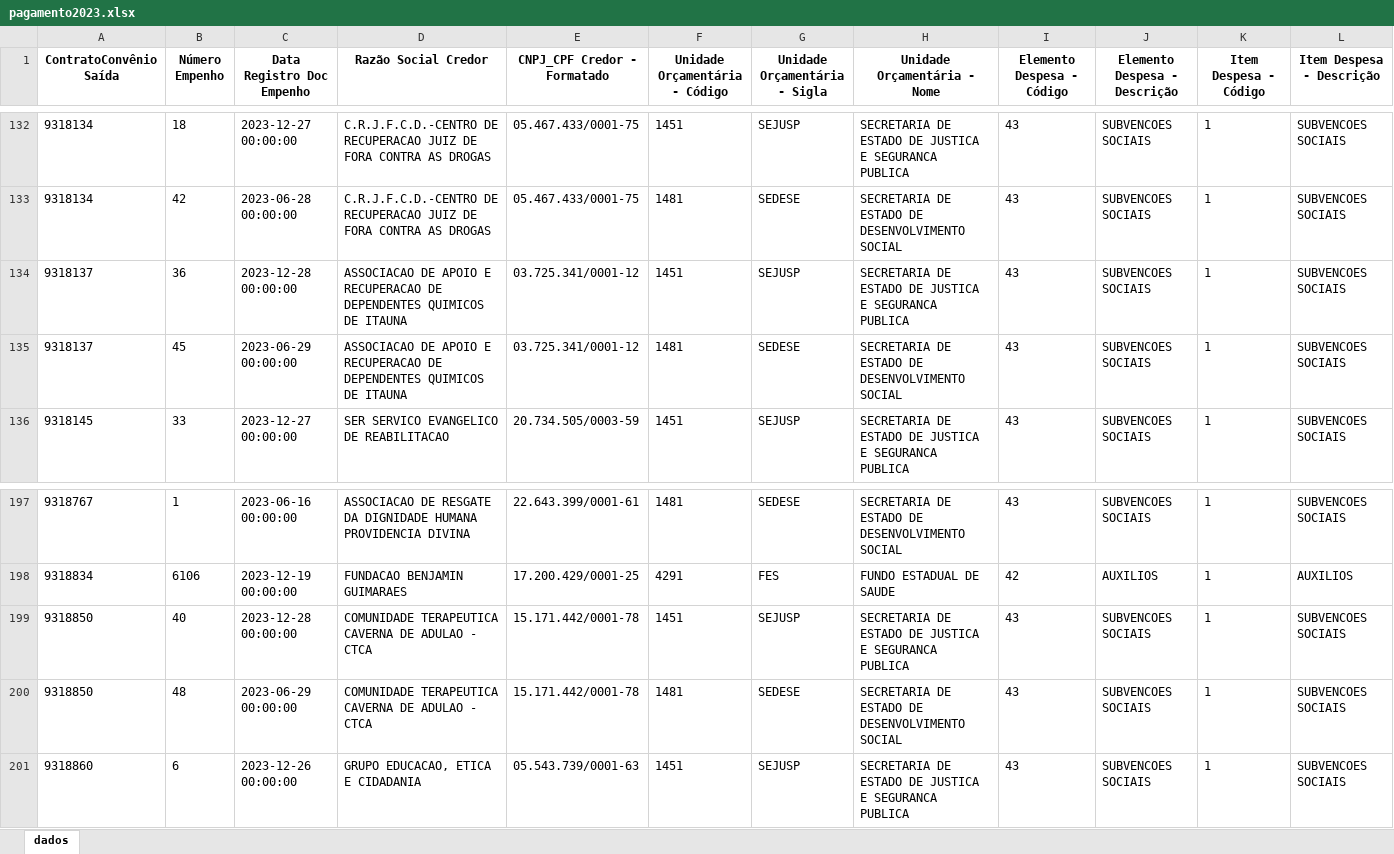
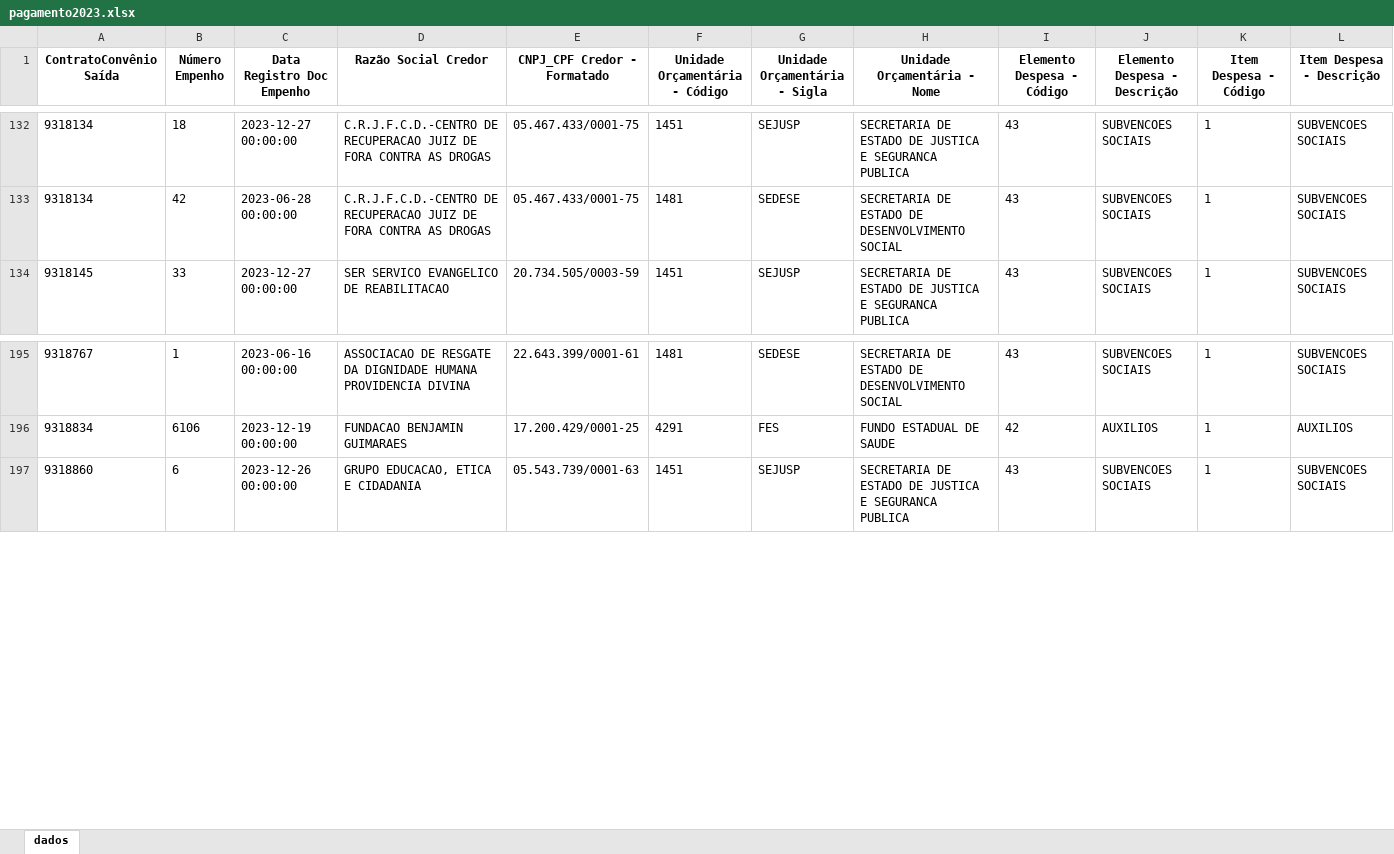
Before and after one commit to transparencia-mg/portal_convenios_saida, an Excel workbook: upload/pagamento2023.xlsx, sheet dados, drawn as a sheet; only a part is shown, gaps mark what is left out; values as stored, in another font and other column widths than the file's, no borders; rows hold the shown columns only; the diff names each change by its address in the sheet, - before the commit and + after, or states it on an @@ line.

```diff
--- a/upload/pagamento2023.xlsx (sheet dados)
+++ b/upload/pagamento2023.xlsx (sheet dados)
-row 134: 9318137 | 36 | 2023-12-28 00:00:00 | ASSOCIACAO DE APOIO E RECUPERACAO DE DEPENDENTES QUIMICOS DE ITAUNA | 03.725.341/0001-12 | 1451 | SEJUSP | SECRETARIA DE ESTADO DE JUSTICA E SEGURANCA PUBLICA | 43 | SUBVENCOES SOCIAIS | 1 | SUBVENCOES SOCIAIS
-row 135: 9318137 | 45 | 2023-06-29 00:00:00 | ASSOCIACAO DE APOIO E RECUPERACAO DE DEPENDENTES QUIMICOS DE ITAUNA | 03.725.341/0001-12 | 1481 | SEDESE | SECRETARIA DE ESTADO DE DESENVOLVIMENTO SOCIAL | 43 | SUBVENCOES SOCIAIS | 1 | SUBVENCOES SOCIAIS
-row 199: 9318850 | 40 | 2023-12-28 00:00:00 | COMUNIDADE TERAPEUTICA CAVERNA DE ADULAO - CTCA | 15.171.442/0001-78 | 1451 | SEJUSP | SECRETARIA DE ESTADO DE JUSTICA E SEGURANCA PUBLICA | 43 | SUBVENCOES SOCIAIS | 1 | SUBVENCOES SOCIAIS
-row 200: 9318850 | 48 | 2023-06-29 00:00:00 | COMUNIDADE TERAPEUTICA CAVERNA DE ADULAO - CTCA | 15.171.442/0001-78 | 1481 | SEDESE | SECRETARIA DE ESTADO DE DESENVOLVIMENTO SOCIAL | 43 | SUBVENCOES SOCIAIS | 1 | SUBVENCOES SOCIAIS
```
Also changed, not shown: upload/pagamento2022.xlsx, upload/pagamento2024.xlsx, 8 other files.
